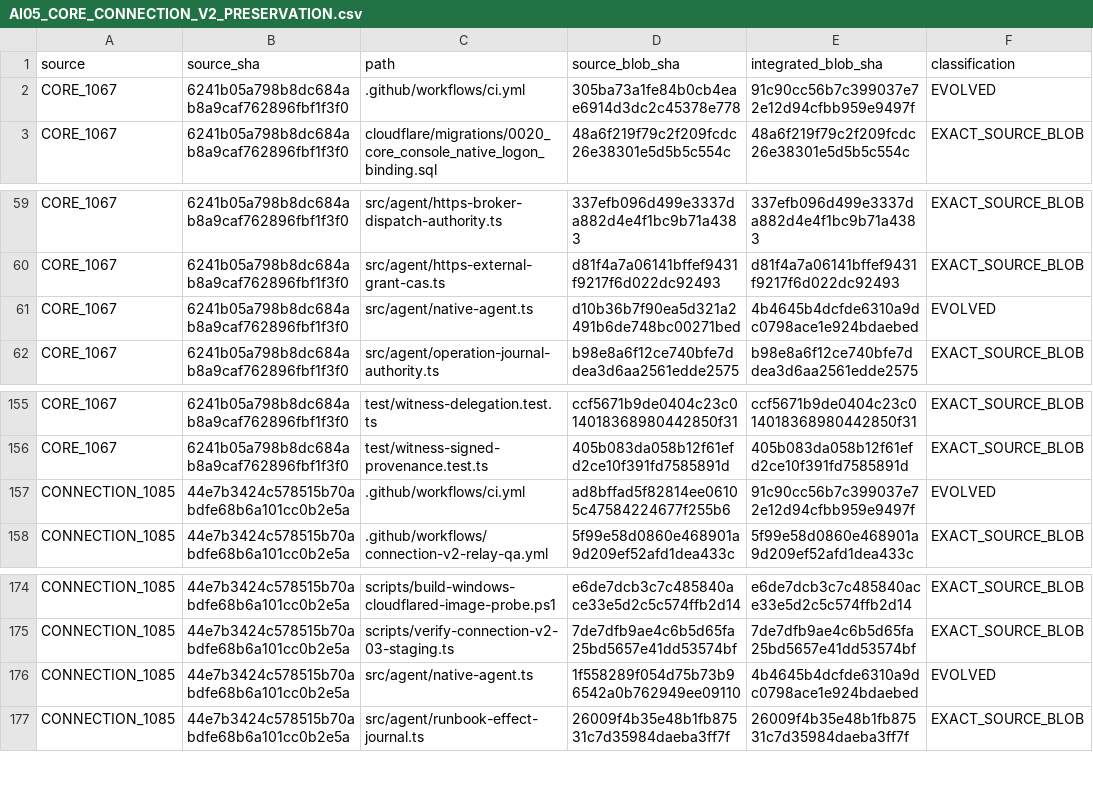
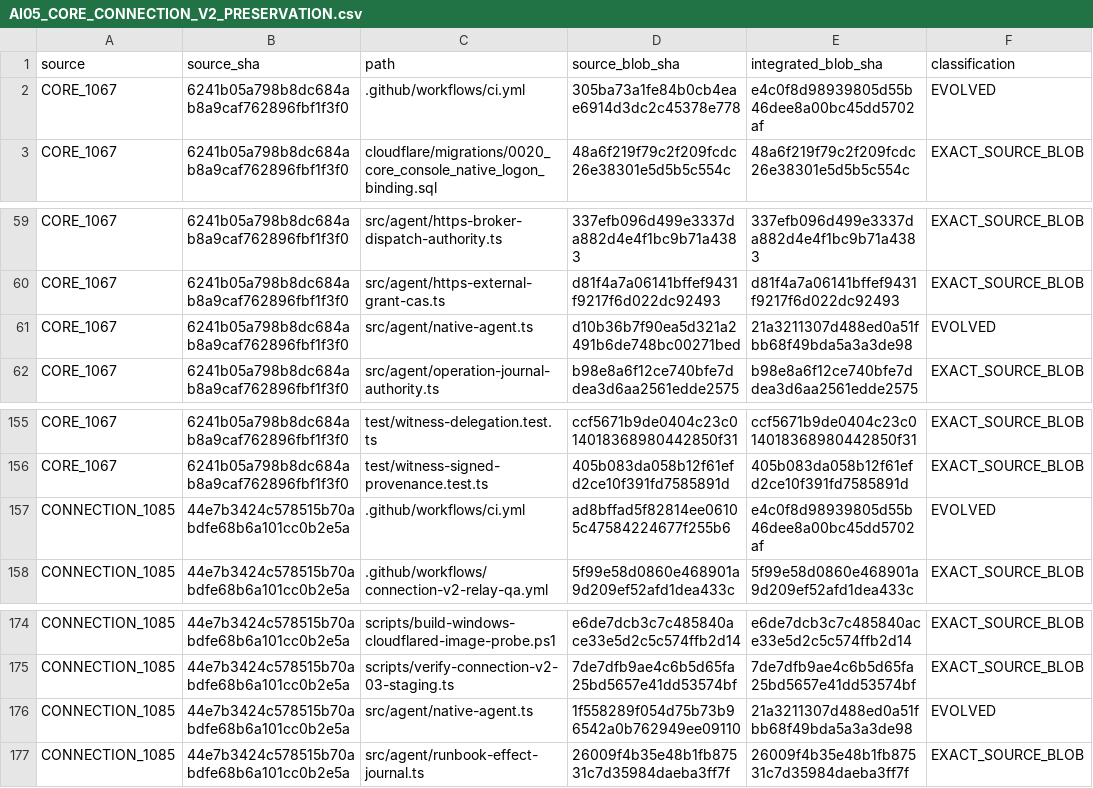
Before and after one commit to Naveax/Nexowire, a CSV file: docs/coord/AI05_CORE_CONNECTION_V2_PRESERVATION.csv, drawn as a sheet; only a part is shown, gaps mark what is left out.

```diff
--- a/docs/coord/AI05_CORE_CONNECTION_V2_PRESERVATION.csv
+++ b/docs/coord/AI05_CORE_CONNECTION_V2_PRESERVATION.csv
@@ -1,3 +1,3 @@
 source,source_sha,path,source_blob_sha,integrated_blob_sha,classification
-"CORE_1067","6241b05a798b8dc684ab8a9caf762896fbf1f3f0",".github/workflows/ci.yml","305ba73a1fe84b0cb4eae6914d3dc2c45378e778","91c90cc56b7c399037e72e12d94cfbb959e9497f","EVOLVED"
+"CORE_1067","6241b05a798b8dc684ab8a9caf762896fbf1f3f0",".github/workflows/ci.yml","305ba73a1fe84b0cb4eae6914d3dc2c45378e778","e4c0f8d98939805d55b46dee8a00bc45dd5702af","EVOLVED"
 "CORE_1067","6241b05a798b8dc684ab8a9caf762896fbf1f3f0","cloudflare/migrations/0020_core_console_native_logon_binding.sql","48a6f219f79c2f209fcdc26e38301e5d5b5c554c","48a6f219f79c2f209fcdc26e38301e5d5b5c554c","EXACT_SOURCE_BLOB"
@@ -60,3 +60,3 @@ source,source_sha,path,source_blob_sha,integrated_blob_sha,classification
 "CORE_1067","6241b05a798b8dc684ab8a9caf762896fbf1f3f0","src/agent/https-external-grant-cas.ts","d81f4a7a06141bffef9431f9217f6d022dc92493","d81f4a7a06141bffef9431f9217f6d022dc92493","EXACT_SOURCE_BLOB"
-"CORE_1067","6241b05a798b8dc684ab8a9caf762896fbf1f3f0","src/agent/native-agent.ts","d10b36b7f90ea5d321a2491b6de748bc00271bed","4b4645b4dcfde6310a9dc0798ace1e924bdaebed","EVOLVED"
+"CORE_1067","6241b05a798b8dc684ab8a9caf762896fbf1f3f0","src/agent/native-agent.ts","d10b36b7f90ea5d321a2491b6de748bc00271bed","21a3211307d488ed0a51fbb68f49bda5a3a3de98","EVOLVED"
 "CORE_1067","6241b05a798b8dc684ab8a9caf762896fbf1f3f0","src/agent/operation-journal-authority.ts","b98e8a6f12ce740bfe7ddea3d6aa2561edde2575","b98e8a6f12ce740bfe7ddea3d6aa2561edde2575","EXACT_SOURCE_BLOB"
@@ -156,3 +156,3 @@ source,source_sha,path,source_blob_sha,integrated_blob_sha,classification
 "CORE_1067","6241b05a798b8dc684ab8a9caf762896fbf1f3f0","test/witness-signed-provenance.test.ts","405b083da058b12f61efd2ce10f391fd7585891d","405b083da058b12f61efd2ce10f391fd7585891d","EXACT_SOURCE_BLOB"
-"CONNECTION_1085","44e7b3424c578515b70abdfe68b6a101cc0b2e5a",".github/workflows/ci.yml","ad8bffad5f82814ee06105c47584224677f255b6","91c90cc56b7c399037e72e12d94cfbb959e9497f","EVOLVED"
+"CONNECTION_1085","44e7b3424c578515b70abdfe68b6a101cc0b2e5a",".github/workflows/ci.yml","ad8bffad5f82814ee06105c47584224677f255b6","e4c0f8d98939805d55b46dee8a00bc45dd5702af","EVOLVED"
 "CONNECTION_1085","44e7b3424c578515b70abdfe68b6a101cc0b2e5a",".github/workflows/connection-v2-relay-qa.yml","5f99e58d0860e468901a9d209ef52afd1dea433c","5f99e58d0860e468901a9d209ef52afd1dea433c","EXACT_SOURCE_BLOB"
@@ -175,3 +175,3 @@ source,source_sha,path,source_blob_sha,integrated_blob_sha,classification
 "CONNECTION_1085","44e7b3424c578515b70abdfe68b6a101cc0b2e5a","scripts/verify-connection-v2-03-staging.ts","7de7dfb9ae4c6b5d65fa25bd5657e41dd53574bf","7de7dfb9ae4c6b5d65fa25bd5657e41dd53574bf","EXACT_SOURCE_BLOB"
-"CONNECTION_1085","44e7b3424c578515b70abdfe68b6a101cc0b2e5a","src/agent/native-agent.ts","1f558289f054d75b73b96542a0b762949ee09110","4b4645b4dcfde6310a9dc0798ace1e924bdaebed","EVOLVED"
+"CONNECTION_1085","44e7b3424c578515b70abdfe68b6a101cc0b2e5a","src/agent/native-agent.ts","1f558289f054d75b73b96542a0b762949ee09110","21a3211307d488ed0a51fbb68f49bda5a3a3de98","EVOLVED"
 "CONNECTION_1085","44e7b3424c578515b70abdfe68b6a101cc0b2e5a","src/agent/runbook-effect-journal.ts","26009f4b35e48b1fb87531c7d35984daeba3ff7f","26009f4b35e48b1fb87531c7d35984daeba3ff7f","EXACT_SOURCE_BLOB"
```
Also changed, not shown: docs/connection-v2/source-preservation-matrix.csv, docs/coord/AI05_ROUND2_SOURCE_PRESERVATION.csv, 5 other files.
